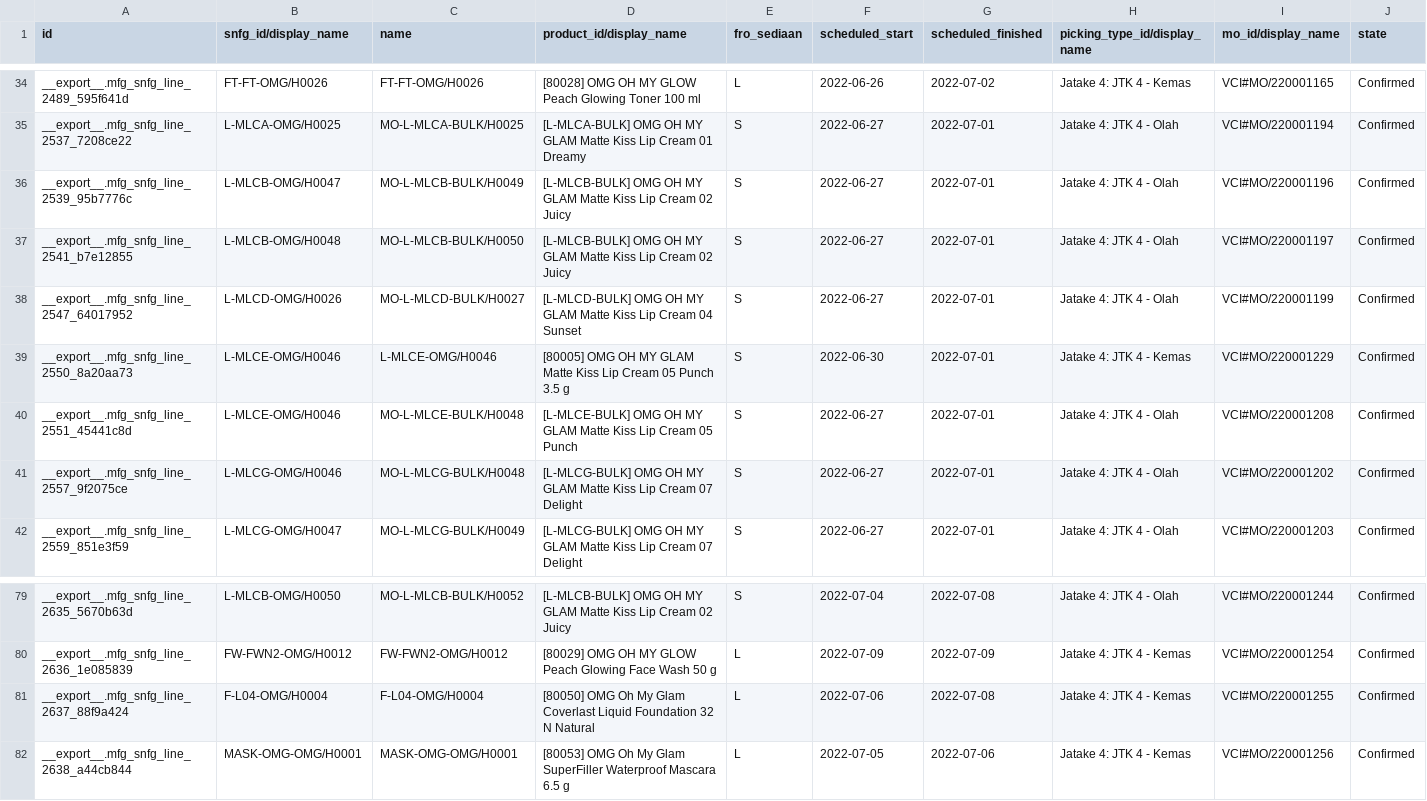
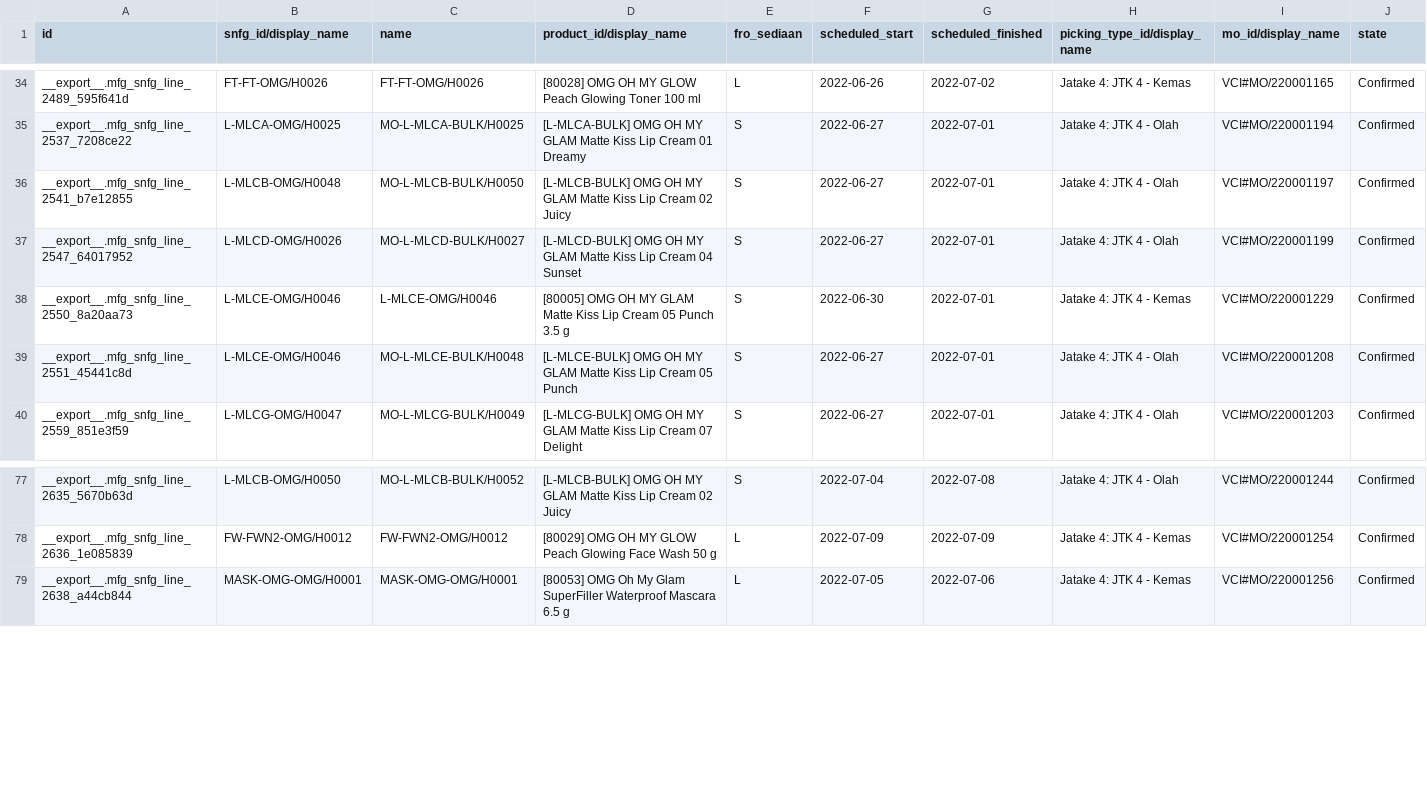
Before and after one commit to adifher/files, a CSV file: PARAGON/MO/mfg.snfg.line.csv, drawn as a sheet; only a part is shown, gaps mark what is left out; rows hold the shown columns only; the diff names each change by its address in the sheet, - before the commit and + after, or states it on an @@ line.

```diff
--- a/PARAGON/MO/mfg.snfg.line.csv
+++ b/PARAGON/MO/mfg.snfg.line.csv
-row 36: __export__.mfg_snfg_line_2539_95b7776c | L-MLCB-OMG/H0047 | MO-L-MLCB-BULK/H0049 | [L-MLCB-BULK] OMG OH MY GLAM Matte Kiss Lip Cream 02 Juicy | S | 2022-06-27 | 2022-07-01 | Jatake 4: JTK 4 - Olah | VCI#MO/220001196 | Confirmed
-row 41: __export__.mfg_snfg_line_2557_9f2075ce | L-MLCG-OMG/H0046 | MO-L-MLCG-BULK/H0048 | [L-MLCG-BULK] OMG OH MY GLAM Matte Kiss Lip Cream 07 Delight | S | 2022-06-27 | 2022-07-01 | Jatake 4: JTK 4 - Olah | VCI#MO/220001202 | Confirmed
-row 81: __export__.mfg_snfg_line_2637_88f9a424 | F-L04-OMG/H0004 | F-L04-OMG/H0004 | [80050] OMG Oh My Glam Coverlast Liquid Foundation 32 N Natural | L | 2022-07-06 | 2022-07-08 | Jatake 4: JTK 4 - Kemas | VCI#MO/220001255 | Confirmed
```
Also changed, not shown: 1 other file.
